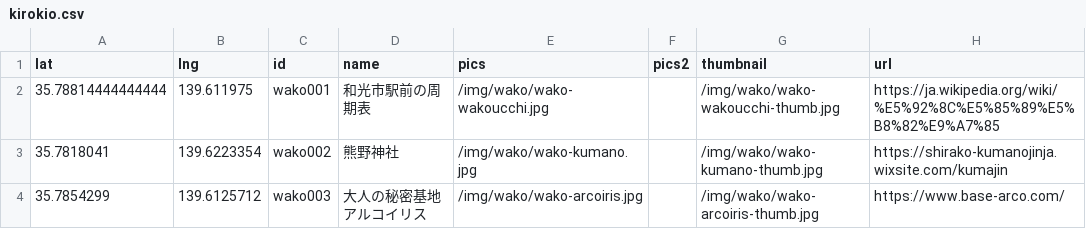
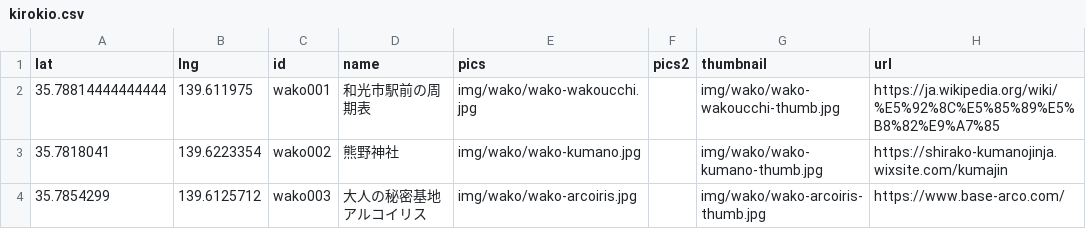
Before and after one commit to opensaitama/kirokio-wako, a CSV file: data/kirokio.csv, drawn as a sheet.

Commit message:
Update kirokio.csv

```diff
--- a/data/kirokio.csv
+++ b/data/kirokio.csv
@@ -1,4 +1,4 @@
 lat,lng,id,name,pics,pics2,thumbnail,url
-35.78814444444444,139.611975,wako001,和光市駅前の周期表,/img/wako/wako-wakoucchi.jpg,,/img/wako/wako-wakoucchi-thumb.jpg,https://ja.wikipedia.org/wiki/%E5%92%8C%E5%85%89%E5%B8%82%E9%A7%85
-35.7818041,139.6223354,wako002,熊野神社,/img/wako/wako-kumano.jpg,,/img/wako/wako-kumano-thumb.jpg,https://shirako-kumanojinja.wixsite.com/kumajin
-35.7854299,139.6125712,wako003,大人の秘密基地アルコイリス,/img/wako/wako-arcoiris.jpg,,/img/wako/wako-arcoiris-thumb.jpg,https://www.base-arco.com/
+35.78814444444444,139.611975,wako001,和光市駅前の周期表,img/wako/wako-wakoucchi.jpg,,img/wako/wako-wakoucchi-thumb.jpg,https://ja.wikipedia.org/wiki/%E5%92%8C%E5%85%89%E5%B8%82%E9%A7%85
+35.7818041,139.6223354,wako002,熊野神社,img/wako/wako-kumano.jpg,,img/wako/wako-kumano-thumb.jpg,https://shirako-kumanojinja.wixsite.com/kumajin
+35.7854299,139.6125712,wako003,大人の秘密基地アルコイリス,img/wako/wako-arcoiris.jpg,,img/wako/wako-arcoiris-thumb.jpg,https://www.base-arco.com/
```
